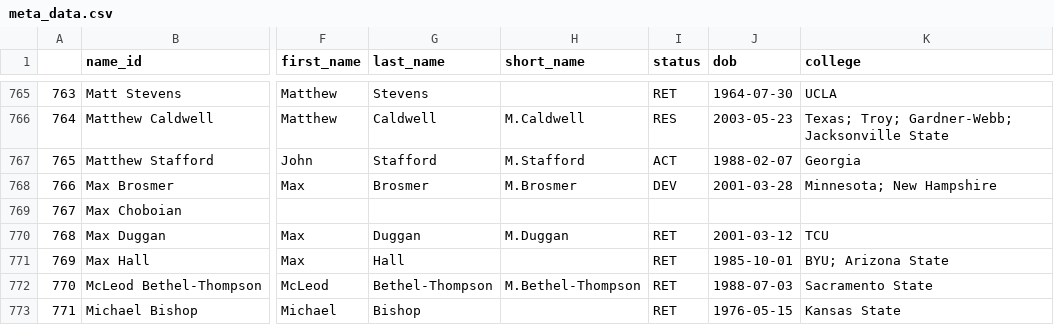
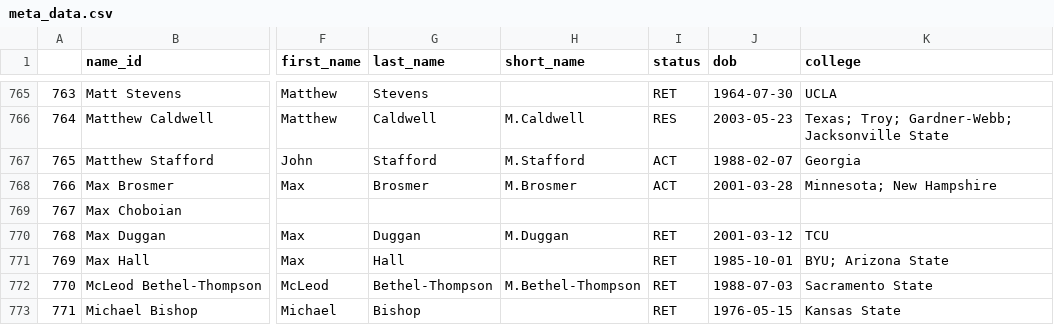
Before and after one commit to mitch-avis/nfeloqb, a CSV file: Other Data/meta_data.csv, drawn as a sheet; only a part is shown, gaps mark what is left out; the diff names each change by its address in the sheet, - before the commit and + after, or states it on an @@ line.

```diff
--- a/Other Data/meta_data.csv
+++ b/Other Data/meta_data.csv
-I768 (status): DEV
+I768 (status): ACT
```
Also changed, not shown: 1 other file.
